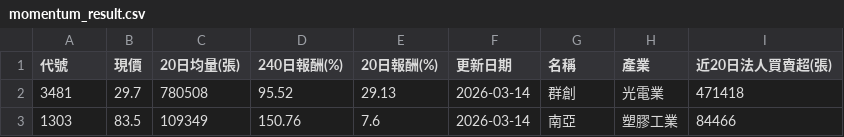
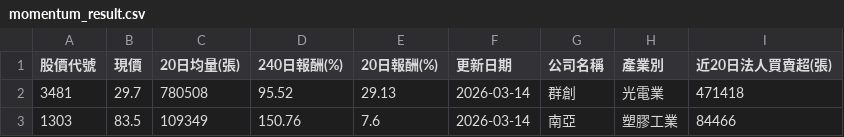
Before and after one commit to chiachan0108/stock-data, a CSV file: momentum_result.csv, drawn as a sheet; only a part is shown.

```diff
--- a/momentum_result.csv
+++ b/momentum_result.csv
@@ -1,2 +1,2 @@
-代號,現價,20日均量(張),240日報酬(%),20日報酬(%),更新日期,名稱,產業,近20日法人買賣超(張)
+股價代號,現價,20日均量(張),240日報酬(%),20日報酬(%),更新日期,公司名稱,產業別,近20日法人買賣超(張)
 3481,29.7,780508,95.52,29.13,2026-03-14,群創,光電業,471418
```
